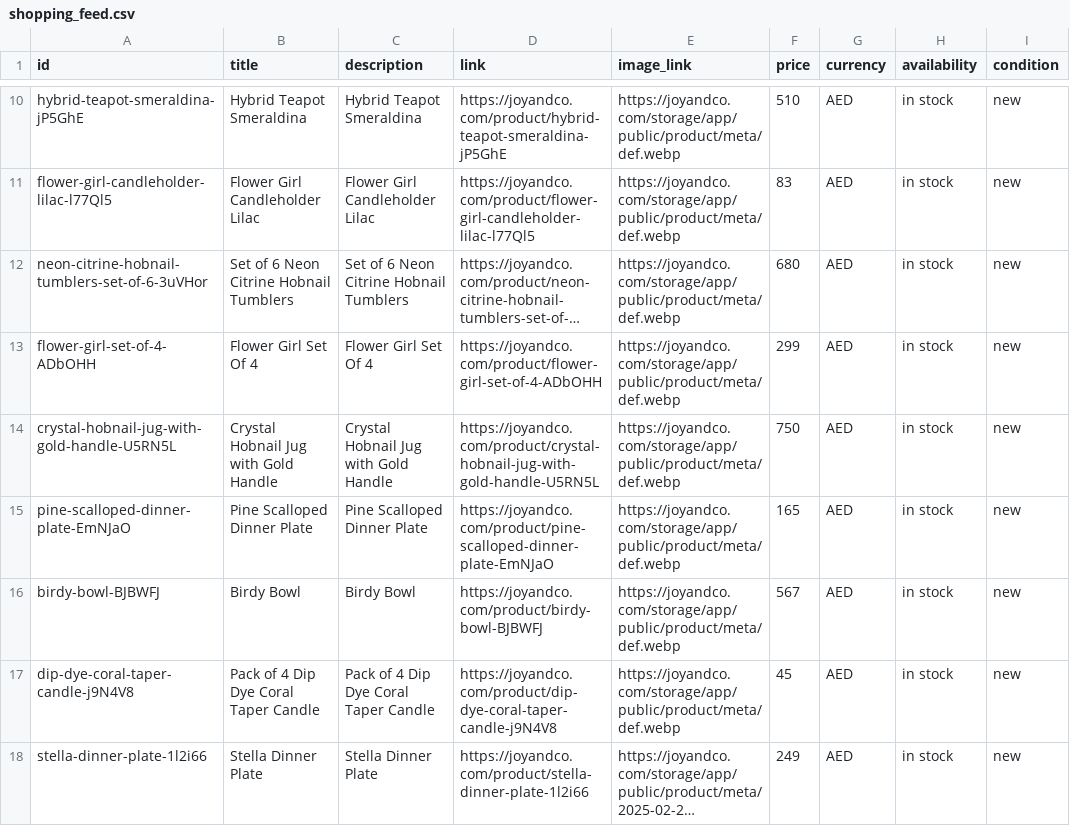
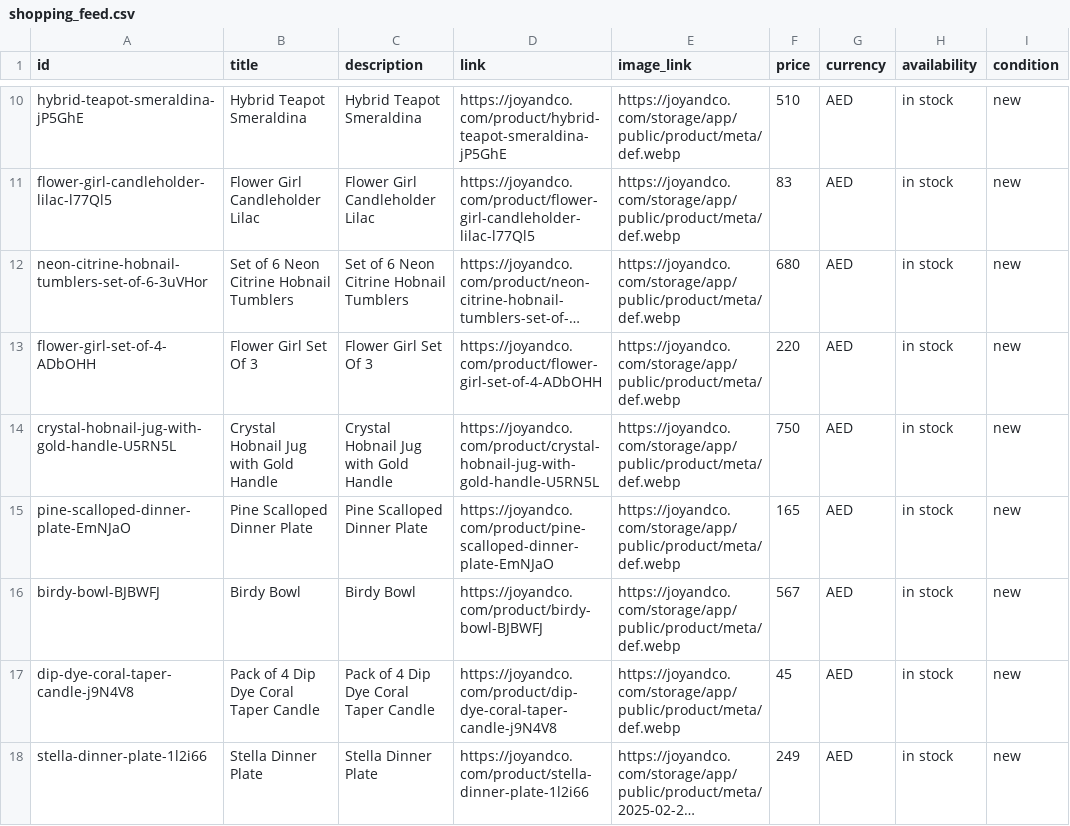
Before and after one commit to boopin/joyandco-product-crawler-v1, a CSV file: feeds/google/shopping_feed.csv, drawn as a sheet; only a part is shown, gaps mark what is left out; long unchanged cells end in …; the diff names each change by its address in the sheet, - before the commit and + after, or states it on an @@ line.

```diff
--- a/feeds/google/shopping_feed.csv
+++ b/feeds/google/shopping_feed.csv
-B13 (title): Flower Girl Set Of 4
+B13 (title): Flower Girl Set Of 3
-C13 (description): Flower Girl Set Of 4
+C13 (description): Flower Girl Set Of 3
-F13 (price): 299
+F13 (price): 220
```
Also changed, not shown: feeds/google_shopping_feed.csv, feeds/meta/shopping_feed.csv, 7 other files.
